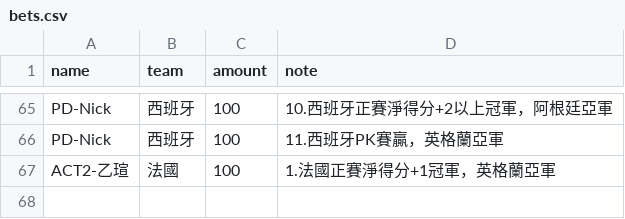
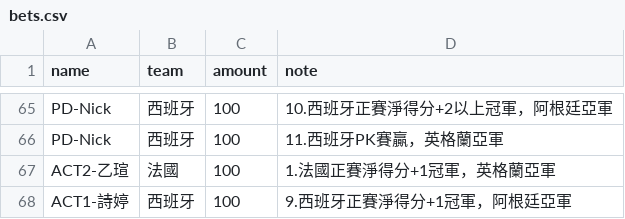
Before and after one commit to xavier-2026/2026-worldcup-final4, a CSV file: data/bets.csv, drawn as a sheet; only a part is shown, gaps mark what is left out; the diff names each change by its address in the sheet, - before the commit and + after, or states it on an @@ line.

Commit message:
bets.csv 업데이트

```diff
--- a/data/bets.csv
+++ b/data/bets.csv
+row 68: ACT1-詩婷 | 西班牙 | 100 | 9.西班牙正賽淨得分+1冠軍，阿根廷亞軍
```
